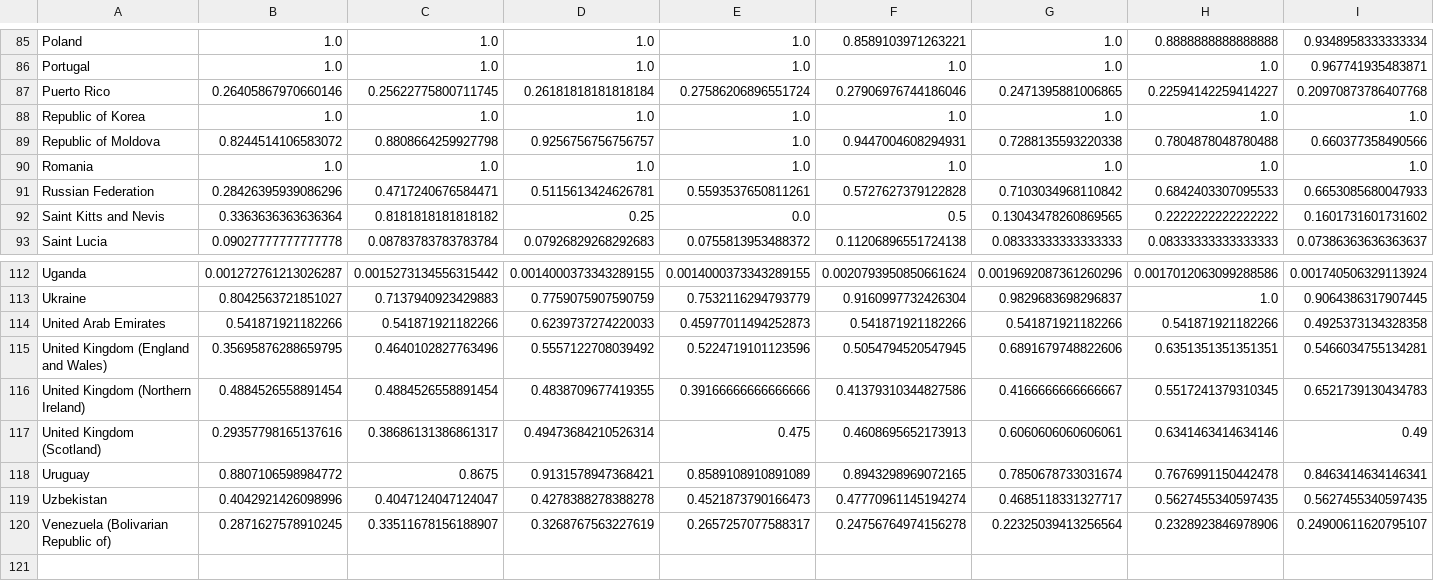
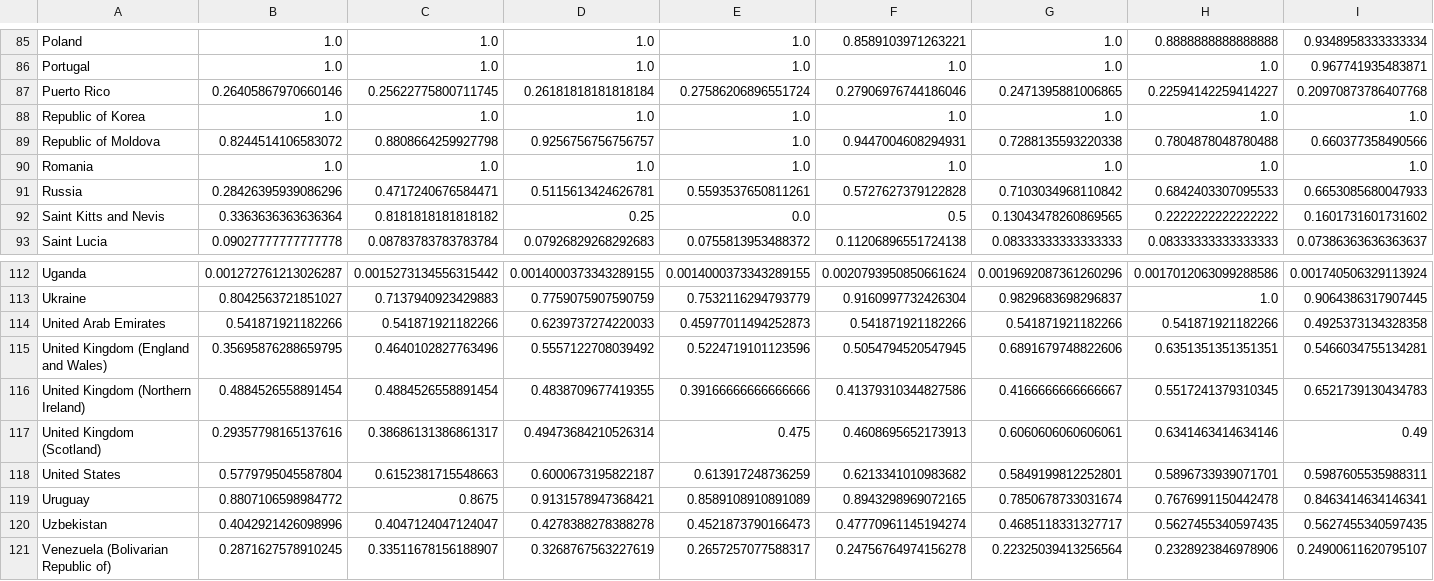
Before and after one commit to IftikharIfti/Global-Safety-and-Stability-Analytics, a CSV file: Data Preprocessing/homicide_justice_rate.csv, drawn as a sheet; only a part is shown, gaps mark what is left out; rows hold the shown columns only; the diff names each change by its address in the sheet, - before the commit and + after, or states it on an @@ line.

```diff
--- a/Data Preprocessing/homicide_justice_rate.csv
+++ b/Data Preprocessing/homicide_justice_rate.csv
-A91: Russian Federation
+A91: Russia
+row 118: United States | 0.5779795045587804 | 0.6152381715548663 | 0.6000673195822187 | 0.613917248736259 | 0.6213341010983682 | 0.5849199812252801 | 0.5896733939071701 | 0.5987605535988311
```
Also changed, not shown: Data Preprocessing/global_military_index.csv, Data Preprocessing/global_peace_index.csv, 9 other files.
